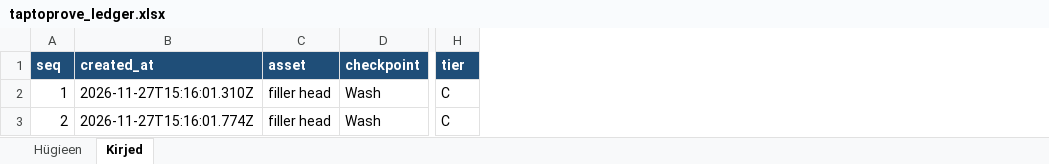
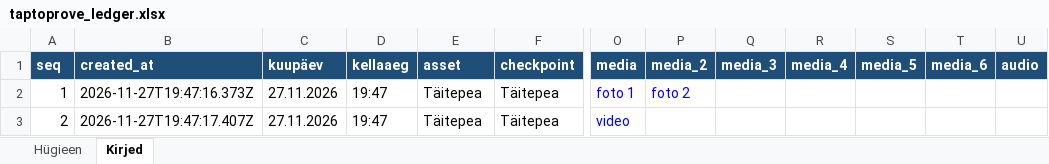
Before and after one commit to Biopargi-hack/bio-app, an Excel workbook: app/taptoprove_ledger.xlsx, sheet Kirjed, drawn as a sheet; only a part is shown, gaps mark what is left out; values as stored, in another font and other column widths than the file's, no borders; removed rows and columns are numbered as before the commit, all else as after; the diff covers the shown part only; the diff names each change by its address in the sheet, - before the commit and + after, or states it on an @@ line.

Commit message:
fix(app): Estonian workbook with worker, date and time
- NFC capture stores the worker field and preselects the plus grade
- Workbook uses Estonian labels, real date and time, no tier column
- Google Sheet sync writes only the compact Hügieen and Kirjed tabs

```diff
--- a/app/taptoprove_ledger.xlsx (sheet Kirjed)
+++ b/app/taptoprove_ledger.xlsx (sheet Kirjed)
+column C (kuupäev), rows 2-3: 27.11.2026 | 27.11.2026
+column D (kellaaeg), rows 2-3: 19:47 | 19:47
-column H (tier), rows 2-3: C | C
+column O (media), rows 2-3: foto 1 | video
+column P (media_2), row 2: foto 2
+column Q (media_3), empty
+column R (media_4), empty
+column S (media_5), empty
+column T (media_6), empty
+column U (audio), empty
-B2 (created_at): 2026-11-27T15:16:01.310Z
+B2 (created_at): 2026-11-27T19:47:16.373Z
-E2:E3 (asset): filler head
+E2:E3 (asset): Täitepea
-F2:F3 (checkpoint): Wash
+F2:F3 (checkpoint): Täitepea
-B3 (created_at): 2026-11-27T15:16:01.774Z
+B3 (created_at): 2026-11-27T19:47:17.407Z
```
Also changed, not shown: 16 edited cells elsewhere in this sheet, sheet Hügieen, 4 other files.
